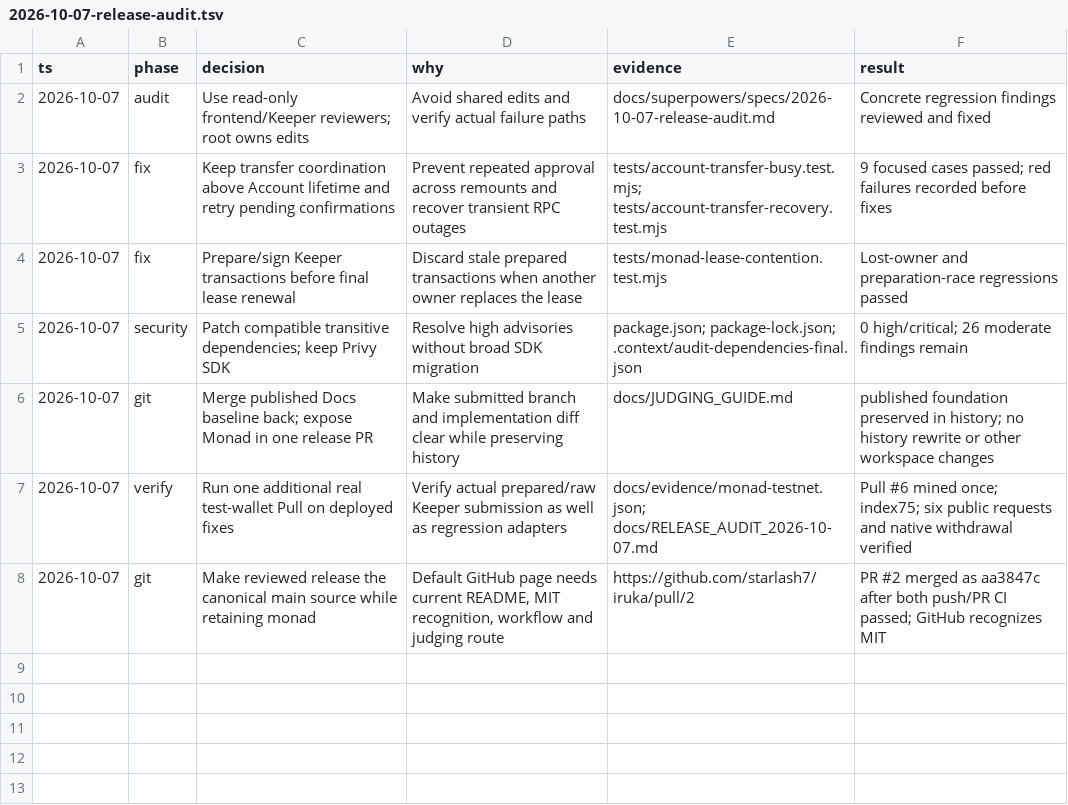
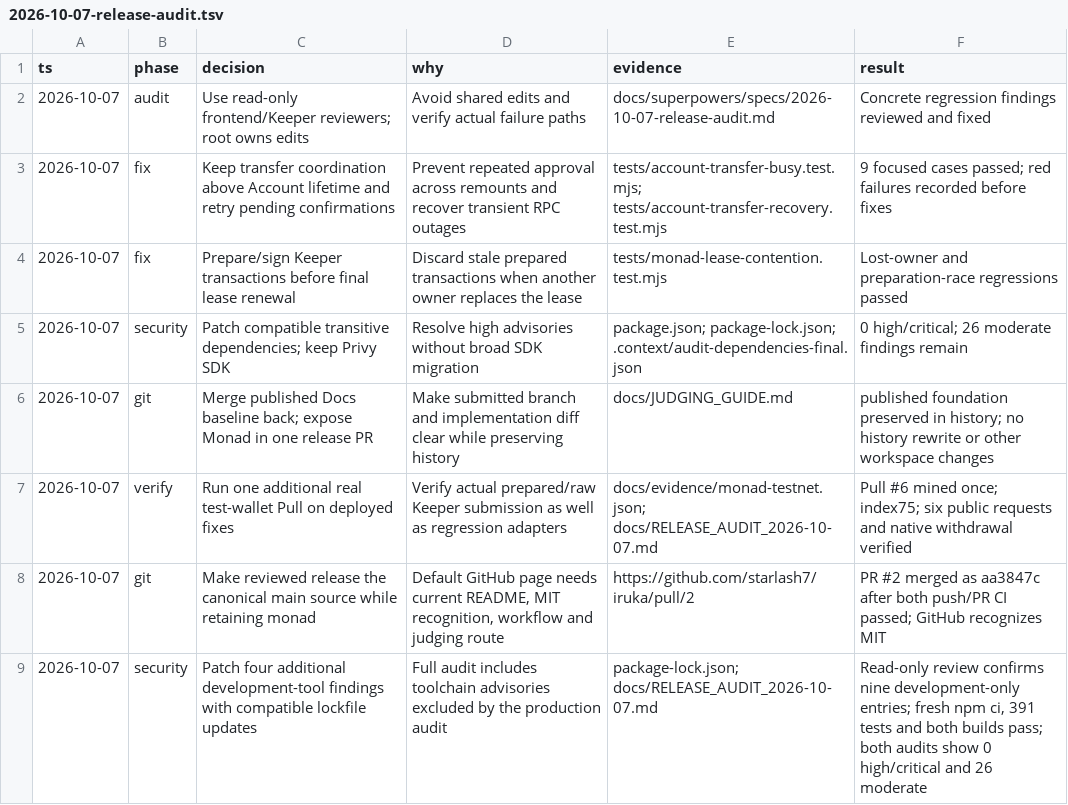
Before and after one commit to starlash7/iruka, a TSV file: decisions/2026-10-07-release-audit.tsv, drawn as a sheet.

Commit message:
fix: patch development toolchain advisories

```diff
--- a/decisions/2026-10-07-release-audit.tsv
+++ b/decisions/2026-10-07-release-audit.tsv
@@ -8 +8,2 @@ ts	phase	decision	why	evidence	result
 2026-10-07	git	Make reviewed release the canonical main source while retaining monad	Default GitHub page needs current README, MIT recognition, workflow and judging route	https://github.com/starlash7/iruka/pull/2	PR #2 merged as aa3847c after both push/PR CI passed; GitHub recognizes MIT
+2026-10-07	security	Patch four additional development-tool findings with compatible lockfile updates	Full audit includes toolchain advisories excluded by the production audit	package-lock.json; docs/RELEASE_AUDIT_2026-10-07.md	Read-only review confirms nine development-only entries; fresh npm ci, 391 tests and both builds pass; both audits show 0 high/critical and 26 moderate
```
Also changed, not shown: 4 other files.
